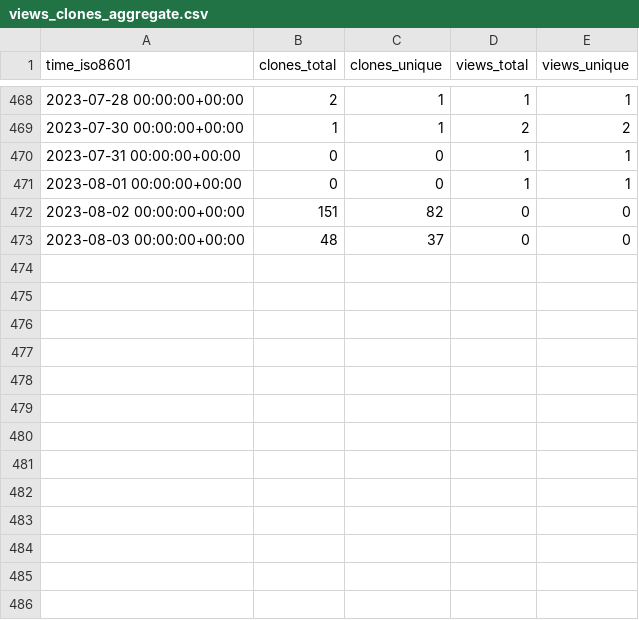
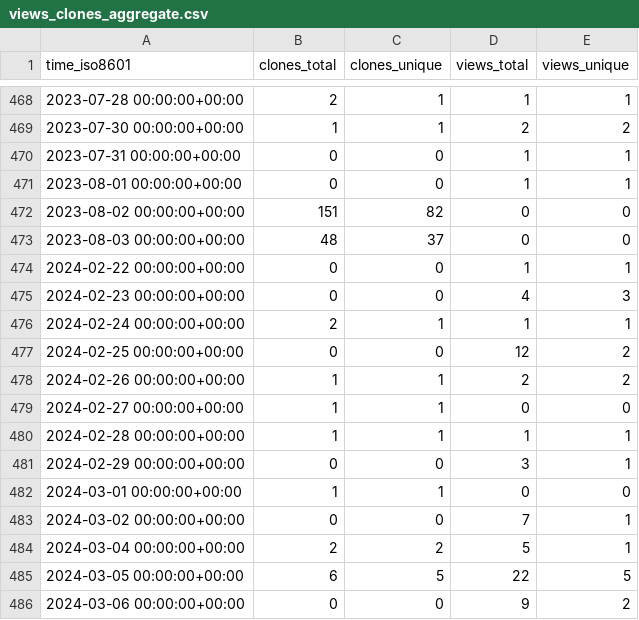
Before and after one commit to Jchicode/ghrs, a CSV file: IceFireDB/redhub/ghrs-data/views_clones_aggregate.csv, drawn as a sheet; only a part is shown, gaps mark what is left out; the diff names each change by its address in the sheet, - before the commit and + after, or states it on an @@ line.

```diff
--- a/IceFireDB/redhub/ghrs-data/views_clones_aggregate.csv
+++ b/IceFireDB/redhub/ghrs-data/views_clones_aggregate.csv
+row 474: 2024-02-22 00:00:00+00:00 | 0 | 0 | 1 | 1
+row 475: 2024-02-23 00:00:00+00:00 | 0 | 0 | 4 | 3
+row 476: 2024-02-24 00:00:00+00:00 | 2 | 1 | 1 | 1
+row 477: 2024-02-25 00:00:00+00:00 | 0 | 0 | 12 | 2
+row 478: 2024-02-26 00:00:00+00:00 | 1 | 1 | 2 | 2
+row 479: 2024-02-27 00:00:00+00:00 | 1 | 1 | 0 | 0
+row 480: 2024-02-28 00:00:00+00:00 | 1 | 1 | 1 | 1
+row 481: 2024-02-29 00:00:00+00:00 | 0 | 0 | 3 | 1
+row 482: 2024-03-01 00:00:00+00:00 | 1 | 1 | 0 | 0
+row 483: 2024-03-02 00:00:00+00:00 | 0 | 0 | 7 | 1
+row 484: 2024-03-04 00:00:00+00:00 | 2 | 2 | 5 | 1
+row 485: 2024-03-05 00:00:00+00:00 | 6 | 5 | 22 | 5
+row 486: 2024-03-06 00:00:00+00:00 | 0 | 0 | 9 | 2
```
Also changed, not shown: 1 other file.
